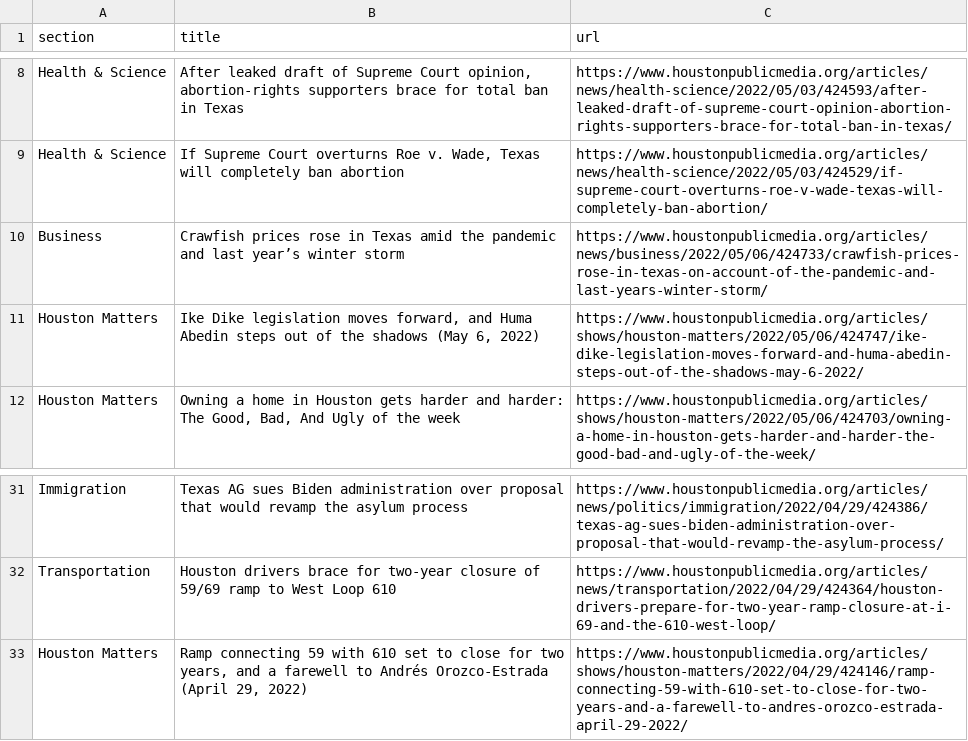
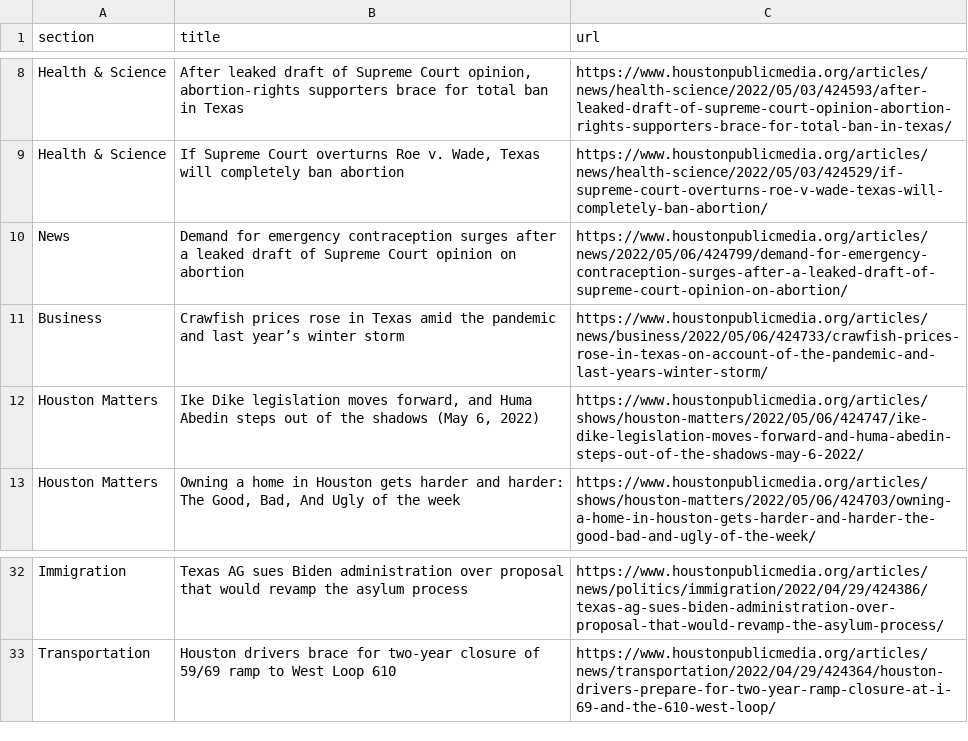
Before and after one commit to jsoma/auto-scraper, a CSV file: npr.csv, drawn as a sheet; only a part is shown, gaps mark what is left out.

```diff
--- a/npr.csv
+++ b/npr.csv
@@ -9,2 +9,3 @@ Health & Science,"After leaked draft of Supreme Court opinion, abortion-rights s
 Health & Science,"If Supreme Court overturns Roe v. Wade, Texas will completely ban abortion",https://www.houstonpublicmedia.org/articles/news/health-science/2022/05/03/424529/if-supreme-court-overturns-roe-v-wade-texas-will-completely-ban-abortion/
+News,Demand for emergency contraception surges after a leaked draft of Supreme Court opinion on abortion,https://www.houstonpublicmedia.org/articles/news/2022/05/06/424799/demand-for-emergency-contraception-surges-after-a-leaked-draft-of-supreme-court-opinion-on-abortion/
 Business,Crawfish prices rose in Texas amid the pandemic and last year’s winter storm,https://www.houstonpublicmedia.org/articles/news/business/2022/05/06/424733/crawfish-prices-rose-in-texas-on-account-of-the-pandemic-and-last-years-winter-storm/
@@ -32,2 +33 @@ Immigration,Texas AG sues Biden administration over proposal that would revamp t
 Transportation,Houston drivers brace for two-year closure of 59/69 ramp to West Loop 610,https://www.houstonpublicmedia.org/articles/news/transportation/2022/04/29/424364/houston-drivers-prepare-for-two-year-ramp-closure-at-i-69-and-the-610-west-loop/
-Houston Matters,"Ramp connecting 59 with 610 set to close for two years, and a farewell to Andrés Orozco-Estrada (April 29, 2022)",https://www.houstonpublicmedia.org/articles/shows/houston-matters/2022/04/29/424146/ramp-connecting-59-with-610-set-to-close-for-two-years-and-a-farewell-to-andres-orozco-estrada-april-29-2022/
```
